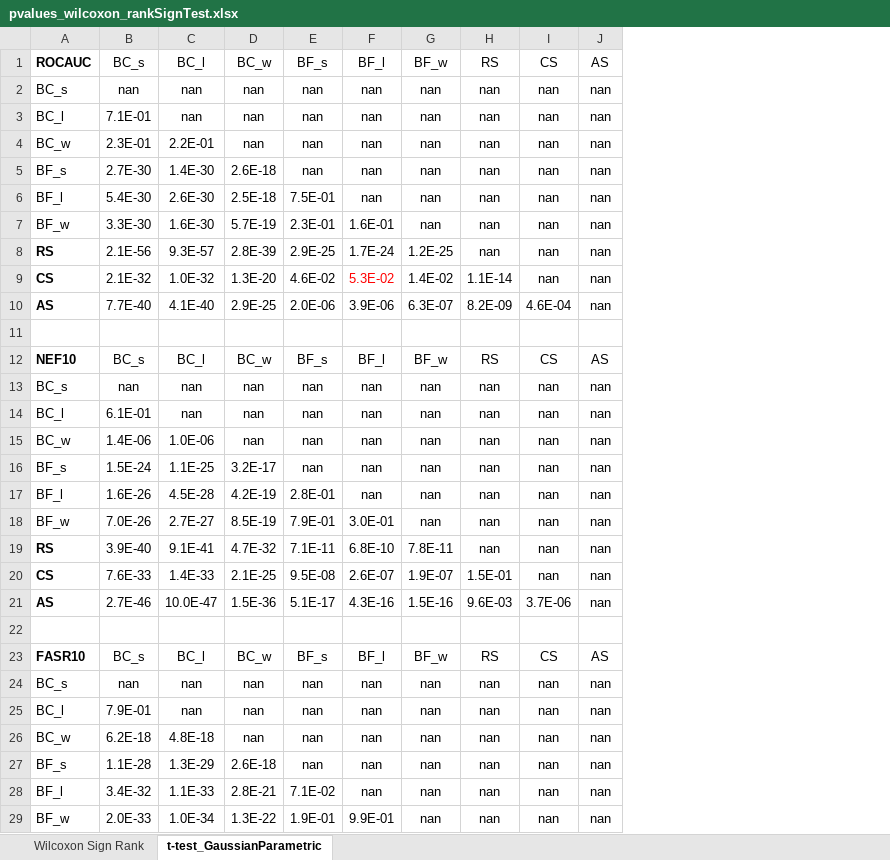
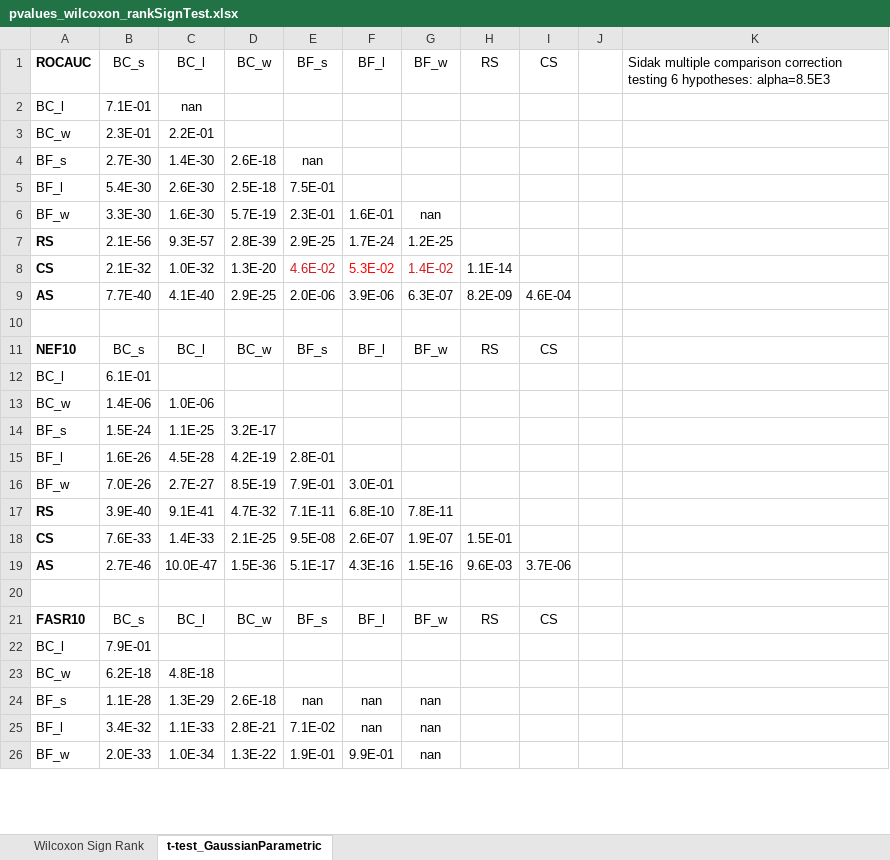
Before and after one commit to SpencerEricksen/informers, an Excel workbook: output_pkis1loto/metrics/pvalues_wilcoxon_rankSignTest.xlsx, sheet t-test_GaussianParametric, drawn as a sheet; only a part is shown; values as stored, in another font and other column widths than the file's, no borders; removed rows and columns are numbered as before the commit, all else as after; the diff covers the shown part only; the diff names each change by its address in the sheet, - before the commit and + after, or states it on an @@ line.

```diff
--- a/output_pkis1loto/metrics/pvalues_wilcoxon_rankSignTest.xlsx (sheet t-test_GaussianParametric)
+++ b/output_pkis1loto/metrics/pvalues_wilcoxon_rankSignTest.xlsx (sheet t-test_GaussianParametric)
-column J, row 1: AS; rows 3-12: nan | nan | nan | nan | nan | nan | nan | nan |  | AS; rows 15-23: nan | nan | nan | nan | nan | nan | nan |  | AS; rows 26-29: all nan
+column J, empty
+column K, row 1: Sidak multiple comparison correction testing 6 hypotheses: alpha=8.5E3
-row 2: BC_s | nan | nan | nan | nan | nan | nan | nan | nan | nan
-D2:D3: nan
+D2:D3: (empty)
-E2:E3: nan
+E2:E3: (empty)
-F2:F5: nan
+F2:F5: (empty)
-G2:G5: nan
+G2:G5: (empty)
-H2:H7: nan
+H2:H7: (empty)
-I2:I8: nan
+I2:I8: (empty)
-E8 text colour: black
+E8 text colour: #CE181E
-G8 text colour: black
+G8 text colour: #CE181E
-row 13: BC_s | nan | nan | nan | nan | nan | nan | nan | nan | nan
-row 14: BC_l | 6.1E-01 | nan | nan | nan | nan | nan | nan | nan | nan
+row 12: BC_l | 6.1E-01
-D13: nan
+D13: (empty)
-E13:E14: nan
+E13:E14: (empty)
-F13:F15: nan
+F13:F15: (empty)
-G13:G16: nan
+G13:G16: (empty)
-H13:H17: nan
+H13:H17: (empty)
-I13:I18: nan
+I13:I18: (empty)
-row 24: BC_s | nan | nan | nan | nan | nan | nan | nan | nan | nan
-row 25: BC_l | 7.9E-01 | nan | nan | nan | nan | nan | nan | nan | nan
+row 22: BC_l | 7.9E-01
-D23: nan
+D23: (empty)
-E23: nan
+E23: (empty)
-F23: nan
+F23: (empty)
-G23: nan
+G23: (empty)
-H23:H26: nan
+H23:H26: (empty)
-I23:I26: nan
+I23:I26: (empty)
```
Also changed, not shown: 3 edited cells elsewhere in this sheet, sheet Wilcoxon Sign Rank.
